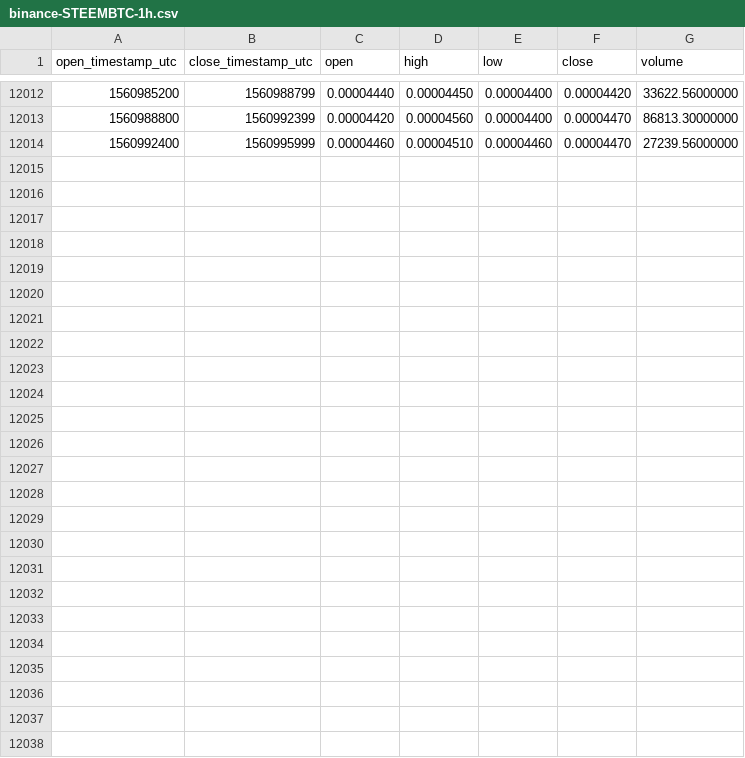
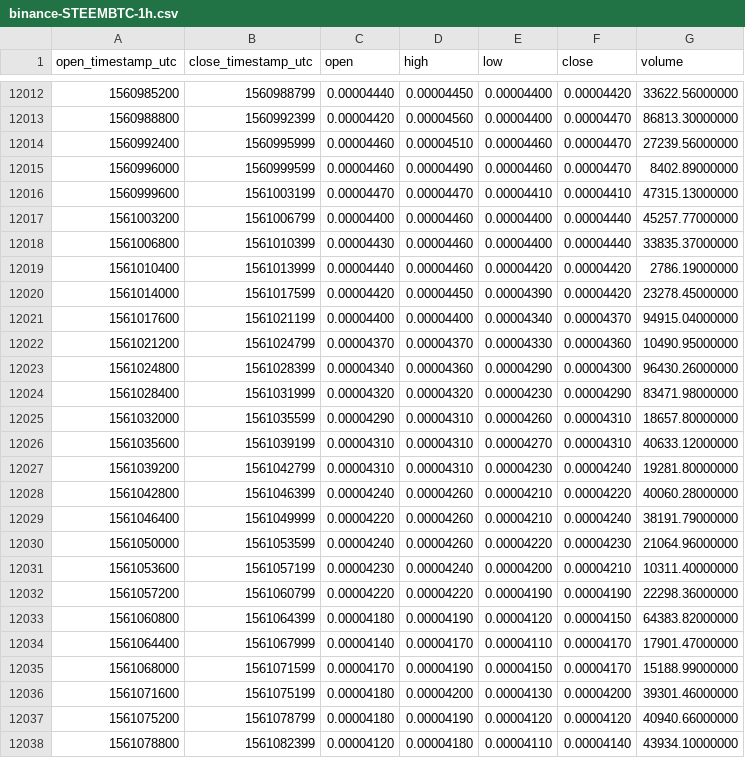
Before and after one commit to cryptobigbro/binance-STEEMBTC, a CSV file: binance-STEEMBTC-1h.csv, drawn as a sheet; only a part is shown, gaps mark what is left out.

Commit message:
Update OHLCV data.

```diff
--- a/binance-STEEMBTC-1h.csv
+++ b/binance-STEEMBTC-1h.csv
@@ -12014 +12014,25 @@ open_timestamp_utc,close_timestamp_utc,open,high,low,close,volume
 1560992400,1560995999,0.00004460,0.00004510,0.00004460,0.00004470,27239.56000000
+1560996000,1560999599,0.00004460,0.00004490,0.00004460,0.00004470,8402.89000000
+1560999600,1561003199,0.00004470,0.00004470,0.00004410,0.00004410,47315.13000000
+1561003200,1561006799,0.00004400,0.00004460,0.00004400,0.00004440,45257.77000000
+1561006800,1561010399,0.00004430,0.00004460,0.00004400,0.00004440,33835.37000000
+1561010400,1561013999,0.00004440,0.00004460,0.00004420,0.00004420,2786.19000000
+1561014000,1561017599,0.00004420,0.00004450,0.00004390,0.00004420,23278.45000000
+1561017600,1561021199,0.00004400,0.00004400,0.00004340,0.00004370,94915.04000000
+1561021200,1561024799,0.00004370,0.00004370,0.00004330,0.00004360,10490.95000000
+1561024800,1561028399,0.00004340,0.00004360,0.00004290,0.00004300,96430.26000000
+1561028400,1561031999,0.00004320,0.00004320,0.00004230,0.00004290,83471.98000000
+1561032000,1561035599,0.00004290,0.00004310,0.00004260,0.00004310,18657.80000000
+1561035600,1561039199,0.00004310,0.00004310,0.00004270,0.00004310,40633.12000000
+1561039200,1561042799,0.00004310,0.00004310,0.00004230,0.00004240,19281.80000000
+1561042800,1561046399,0.00004240,0.00004260,0.00004210,0.00004220,40060.28000000
+1561046400,1561049999,0.00004220,0.00004260,0.00004210,0.00004240,38191.79000000
+1561050000,1561053599,0.00004240,0.00004260,0.00004220,0.00004230,21064.96000000
+1561053600,1561057199,0.00004230,0.00004240,0.00004200,0.00004210,10311.40000000
+1561057200,1561060799,0.00004220,0.00004220,0.00004190,0.00004190,22298.36000000
+1561060800,1561064399,0.00004180,0.00004190,0.00004120,0.00004150,64383.82000000
+1561064400,1561067999,0.00004140,0.00004170,0.00004110,0.00004170,17901.47000000
+1561068000,1561071599,0.00004170,0.00004190,0.00004150,0.00004170,15188.99000000
+1561071600,1561075199,0.00004180,0.00004200,0.00004130,0.00004200,39301.46000000
+1561075200,1561078799,0.00004180,0.00004190,0.00004120,0.00004120,40940.66000000
+1561078800,1561082399,0.00004120,0.00004180,0.00004110,0.00004140,43934.10000000
```
Also changed, not shown: binance-STEEMBTC-1d.csv.
